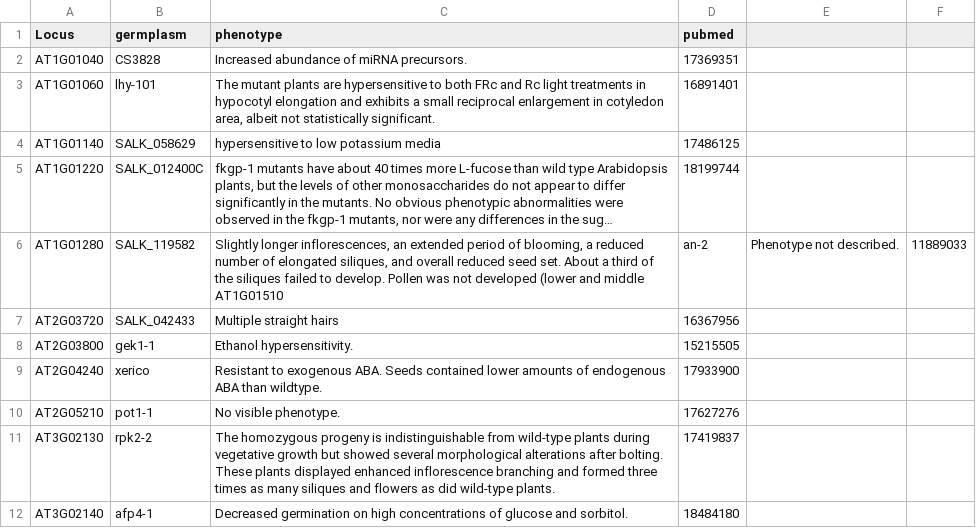
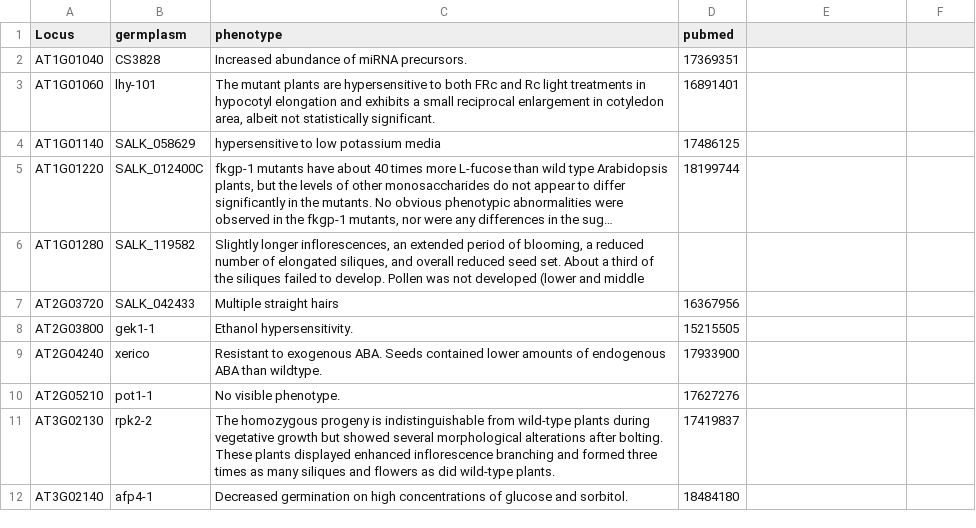
Before and after one commit to CBGP-UPM-INIA-PUBLIC/Accelerated_Intro_WilkinsonExams, a TSV file: Germplasm.tsv, drawn as a sheet; only a part is shown; long unchanged cells end in …; the diff names each change by its address in the sheet, - before the commit and + after, or states it on an @@ line.

Commit message:
Update Germplasm.tsv

```diff
--- a/Germplasm.tsv
+++ b/Germplasm.tsv
-C6 (phenotype): …and middle AT1G01510
+C6 (phenotype): …and middle
-D6 (pubmed): an-2
+D6 (pubmed): (empty)
-E6: Phenotype not described.
+E6: (empty)
-F6: 11889033
+F6: (empty)
```
